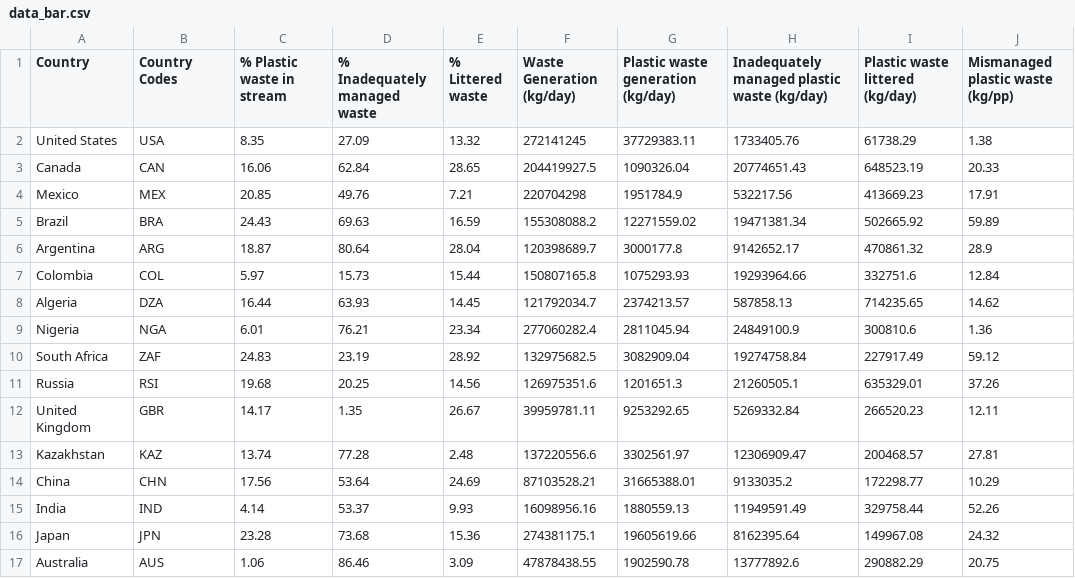
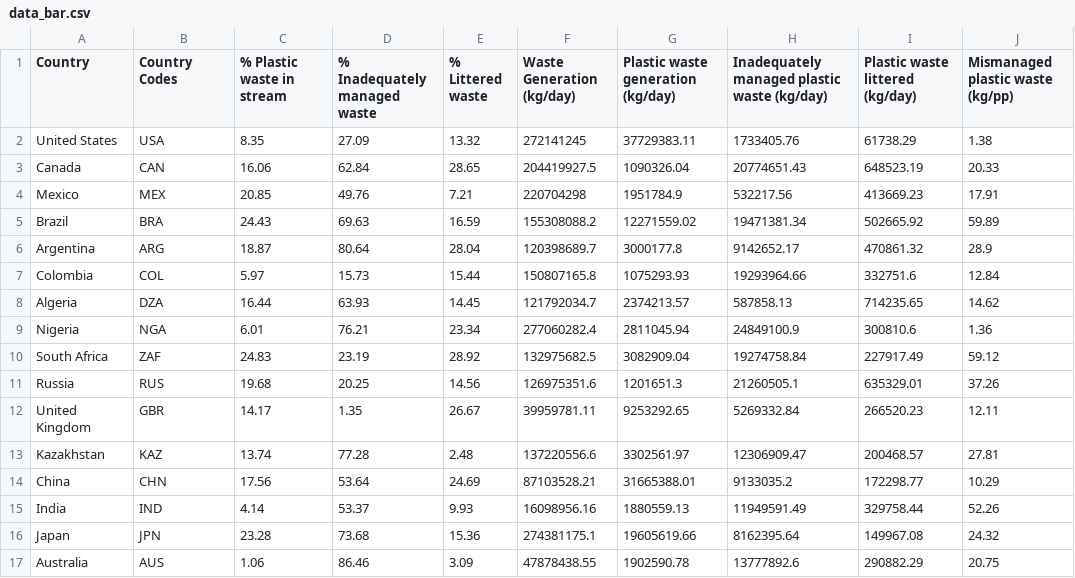
Before and after one commit to Lanrayy/infovis_cwk2, a CSV file: data_bar.csv, drawn as a sheet; only a part is shown; the diff names each change by its address in the sheet, - before the commit and + after, or states it on an @@ line.

```diff
--- a/data_bar.csv
+++ b/data_bar.csv
-B11 (Country Codes): RSI
+B11 (Country Codes): RUS
```
Also changed, not shown: 2 other files.
